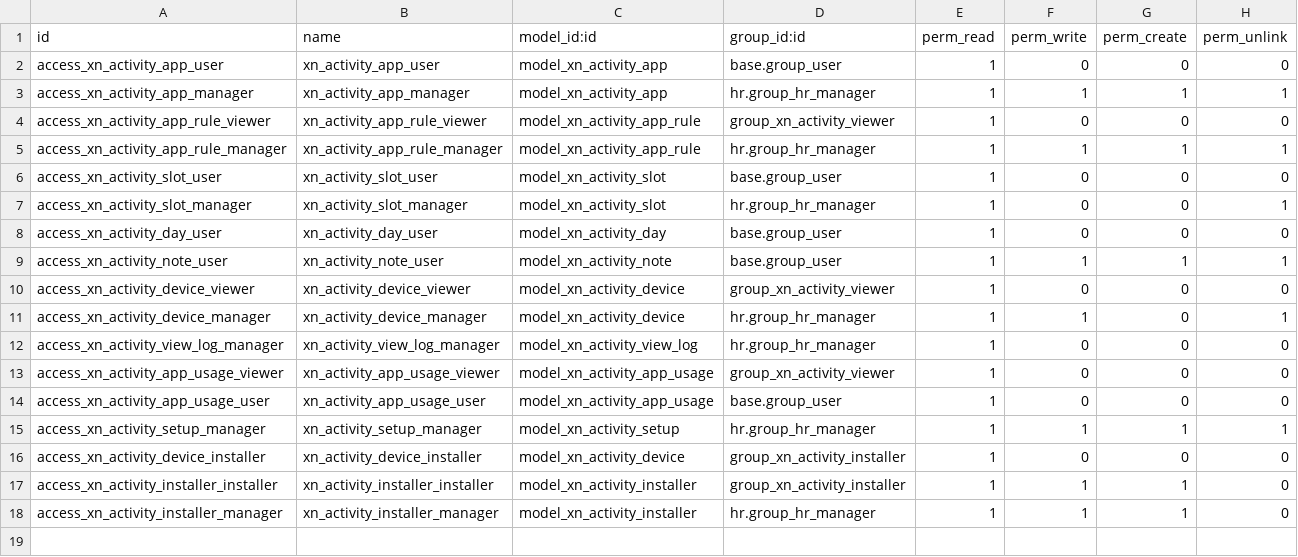
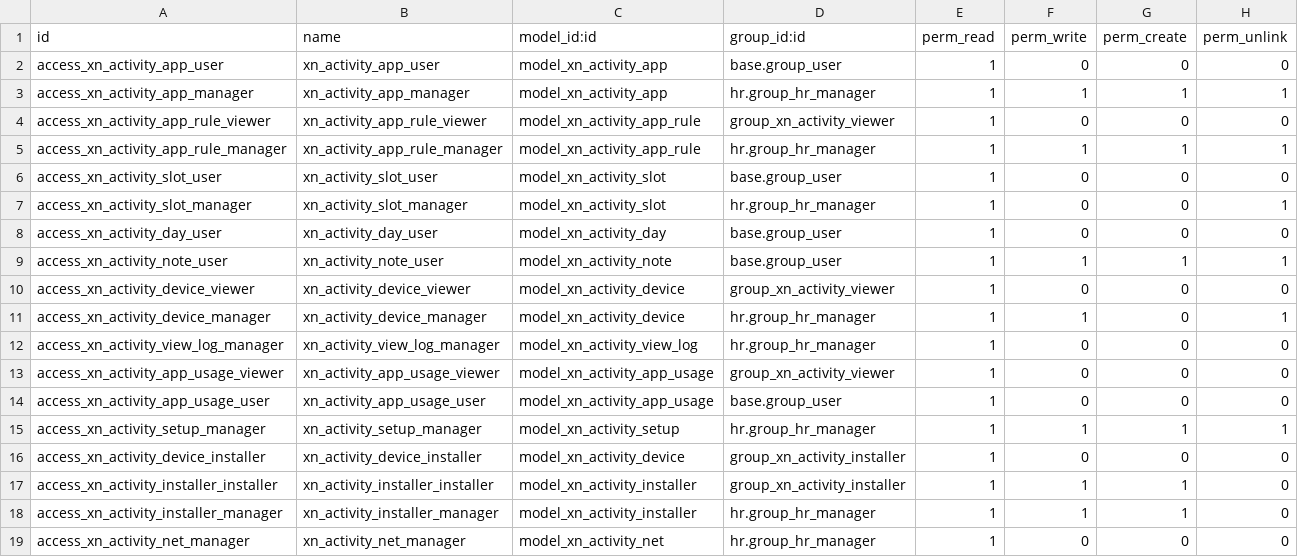
Before and after one commit to fowadhamza/auditree-odoo, a CSV file: custom/addons/xn_activity/security/ir.model.access.csv, drawn as a sheet.

```diff
--- a/custom/addons/xn_activity/security/ir.model.access.csv
+++ b/custom/addons/xn_activity/security/ir.model.access.csv
@@ -18 +18,2 @@ access_xn_activity_installer_installer,xn_activity_installer_installer,model_xn_
 access_xn_activity_installer_manager,xn_activity_installer_manager,model_xn_activity_installer,hr.group_hr_manager,1,1,1,0
+access_xn_activity_net_manager,xn_activity_net_manager,model_xn_activity_net,hr.group_hr_manager,1,0,0,0
```
Also changed, not shown: 21 other files.
